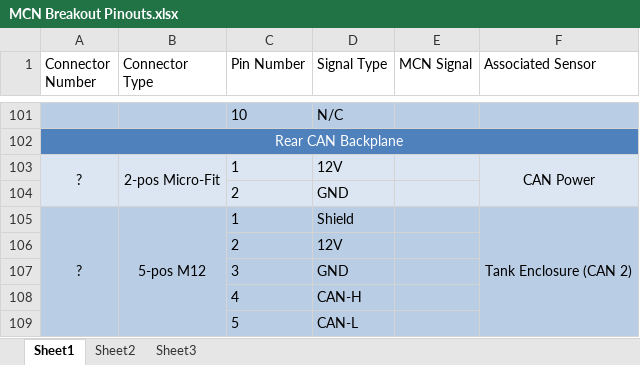
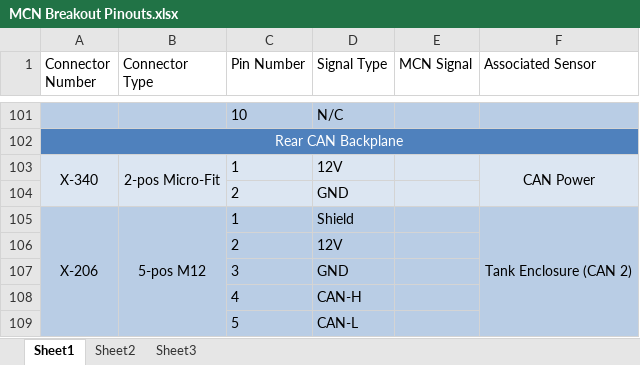
Before and after one commit to tmartin07/Vehicle-wiring-diagrams, an Excel workbook: MCN Breakout Pinouts.xlsx, sheet Sheet1, drawn as a sheet; only a part is shown, gaps mark what is left out; values as stored, in another font and other column widths than the file's, no borders; the diff covers the shown part only; the diff names each change by its address in the sheet, - before the commit and + after, or states it on an @@ line.

Commit message:
Added connector pinout drawings for Dyno Stand Update Dyno Electrical System Diagram to Version 2.2 (created new connector numbers) Updated RW-3 Connector Master List Updated MCN Breakout Pinouts

```diff
--- a/MCN Breakout Pinouts.xlsx (sheet Sheet1)
+++ b/MCN Breakout Pinouts.xlsx (sheet Sheet1)
-A103 (Connector Number): ?
+A103 (Connector Number): X-340
-A105 (Connector Number): ?
+A105 (Connector Number): X-206
```
Also changed, not shown: 23 edited cells and merged cells elsewhere in this sheet, RW-3 Connector Master List.xlsx, 16 other files.
